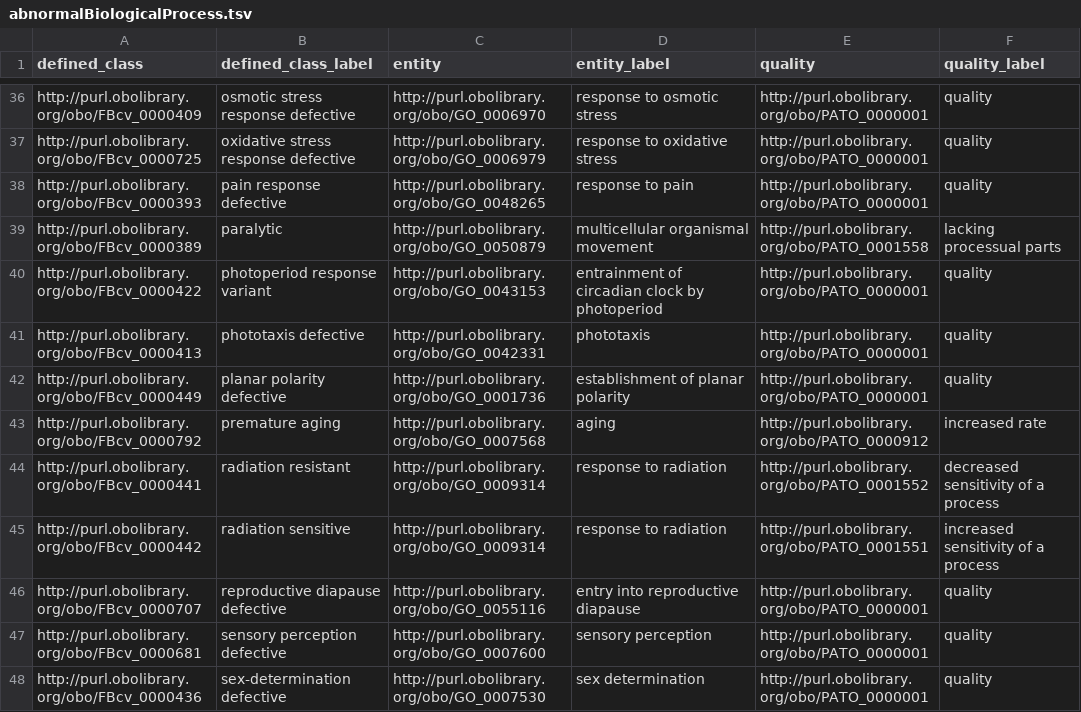
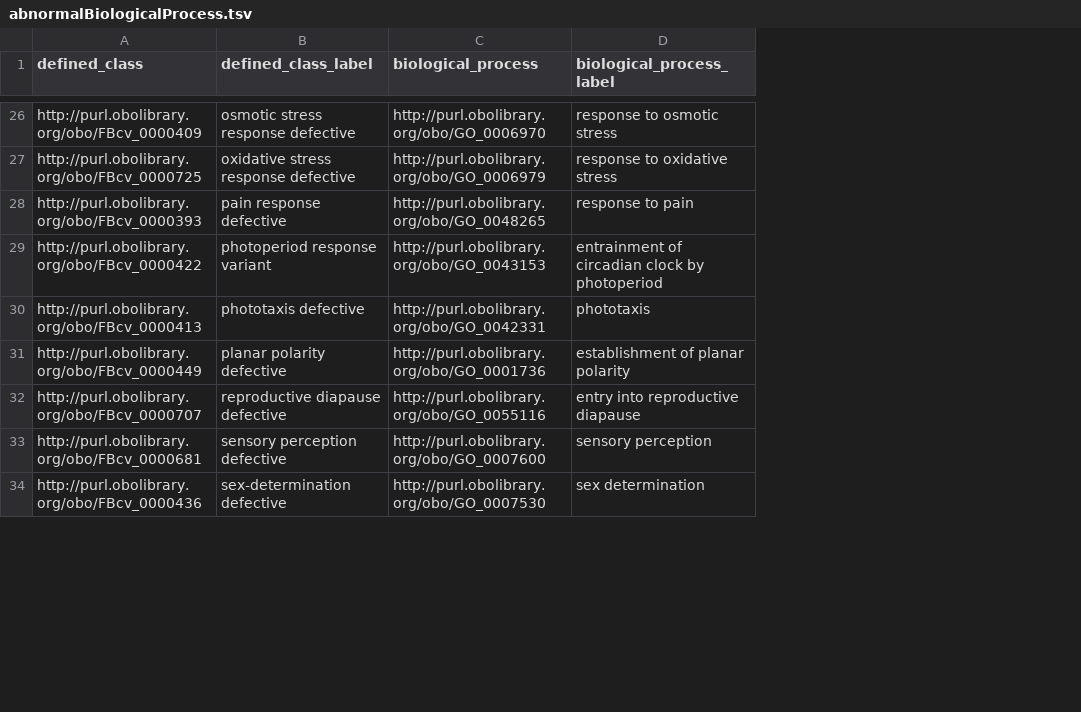
Before and after one commit to FlyBase/drosophila-phenotype-ontology, a TSV file: src/patterns/data/original/abnormalBiologicalProcess.tsv, drawn as a sheet; only a part is shown, gaps mark what is left out; the diff covers the shown part only; the diff names each change by its address in the sheet, - before the commit and + after, or states it on an @@ line.

```diff
--- a/src/patterns/data/original/abnormalBiologicalProcess.tsv
+++ b/src/patterns/data/original/abnormalBiologicalProcess.tsv
-column E (quality), rows 36-38: all http://purl.obolibrary.org/obo/PATO_0000001; rows 40-42: all http://purl.obolibrary.org/obo/PATO_0000001; rows 46-48: all http://purl.obolibrary.org/obo/PATO_0000001
-column F (quality_label), rows 36-38: all quality; rows 40-42: all quality; rows 46-48: all quality
-C1: entity
+C1: biological_process
-D1: entity_label
+D1: biological_process_label
-row 39: http://purl.obolibrary.org/obo/FBcv_0000389 | paralytic | http://purl.obolibrary.org/obo/GO_0050879 | multicellular organismal movement | http://purl.obolibrary.org/obo/PATO_0001558 | lacking processual parts
-row 43: http://purl.obolibrary.org/obo/FBcv_0000792 | premature aging | http://purl.obolibrary.org/obo/GO_0007568 | aging | http://purl.obolibrary.org/obo/PATO_0000912 | increased rate
-row 44: http://purl.obolibrary.org/obo/FBcv_0000441 | radiation resistant | http://purl.obolibrary.org/obo/GO_0009314 | response to radiation | http://purl.obolibrary.org/obo/PATO_0001552 | decreased sensitivity of a process
-row 45: http://purl.obolibrary.org/obo/FBcv_0000442 | radiation sensitive | http://purl.obolibrary.org/obo/GO_0009314 | response to radiation | http://purl.obolibrary.org/obo/PATO_0001551 | increased sensitivity of a process
```
Also changed, not shown: 10 removed rows elsewhere in this file, src/patterns/data/original/abnormalAnatomicalEntity.tsv, src/patterns/data/original/abnormalBehavior.tsv, 7 other files.
